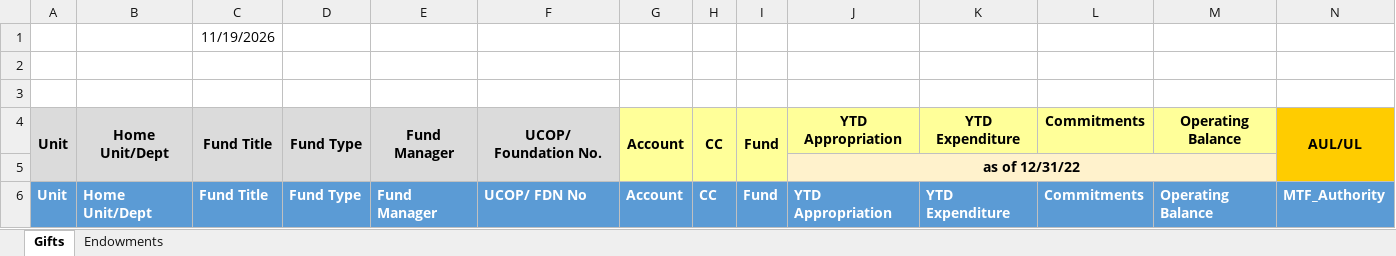
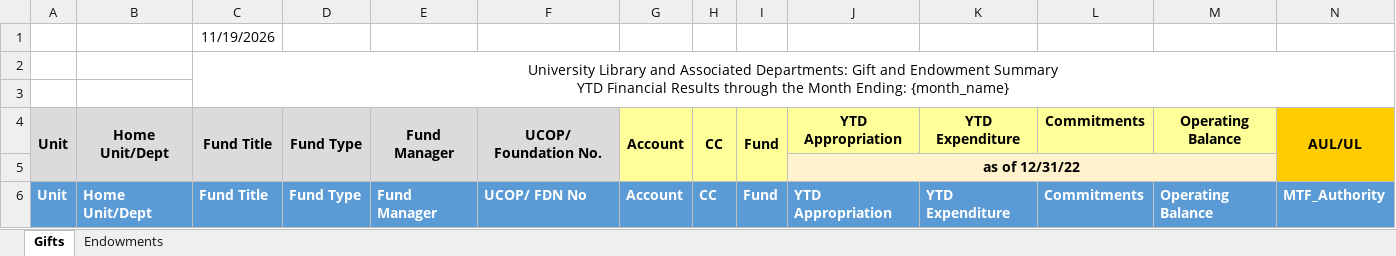
Before and after one commit to UCLALibrary/LBS, an Excel workbook: ge/ge_template_ul.xlsx, sheet Gifts, drawn as a sheet; only a part is shown; values as stored, in another font and other column widths than the file's, no borders; ↵ is a line break in a cell; the diff names each change by its address in the sheet, - before the commit and + after, or states it on an @@ line.

```diff
--- a/ge/ge_template_ul.xlsx (sheet Gifts)
+++ b/ge/ge_template_ul.xlsx (sheet Gifts)
-C2: (empty)
+C2: University Library and Associated Departments: Gift and Endowment Summary ↵ YTD Financial Results through the Month Ending: {month_name}
+C2:N3 merged
```
Also changed, not shown: sheet Endowments, ge/ge_template.xlsx, 1 other file.
